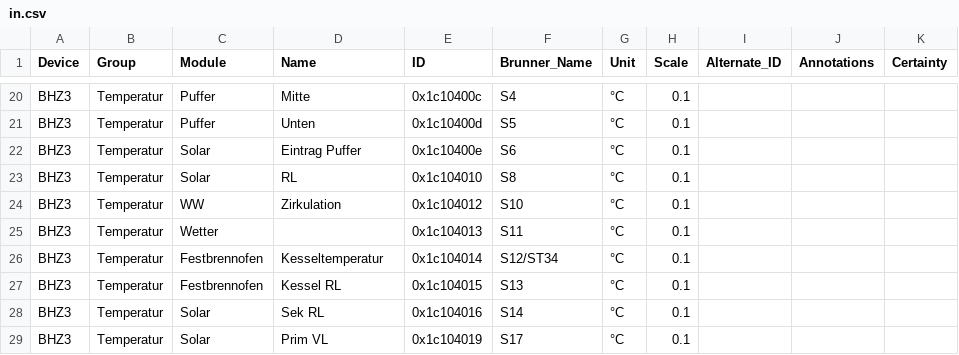
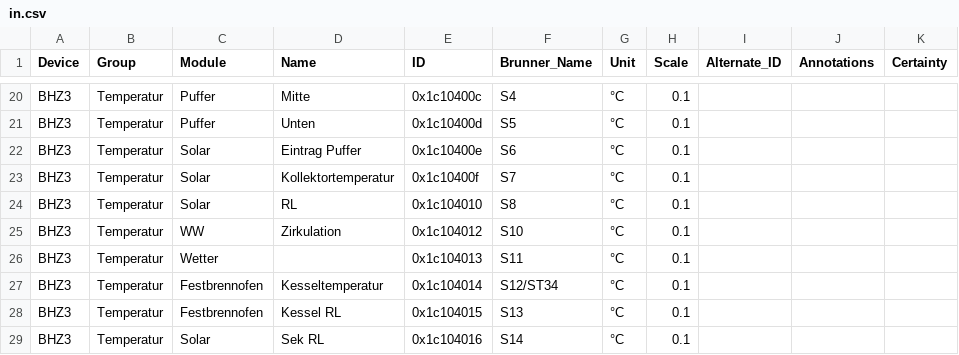
Before and after one commit to tillsc/brunner_can, a CSV file: in.csv, drawn as a sheet; only a part is shown, gaps mark what is left out; the shorter side is filled out with more unchanged rows; the diff names each change by its address in the sheet, - before the commit and + after, or states it on an @@ line.

Commit message:
Add S7 / Solarkollektortemperatur

```diff
--- a/in.csv
+++ b/in.csv
+row 23: BHZ3 | Temperatur | Solar | Kollektortemperatur | 0x1c10400f | S7 | °C | 0.1
```
Also changed, not shown: 1 other file.
